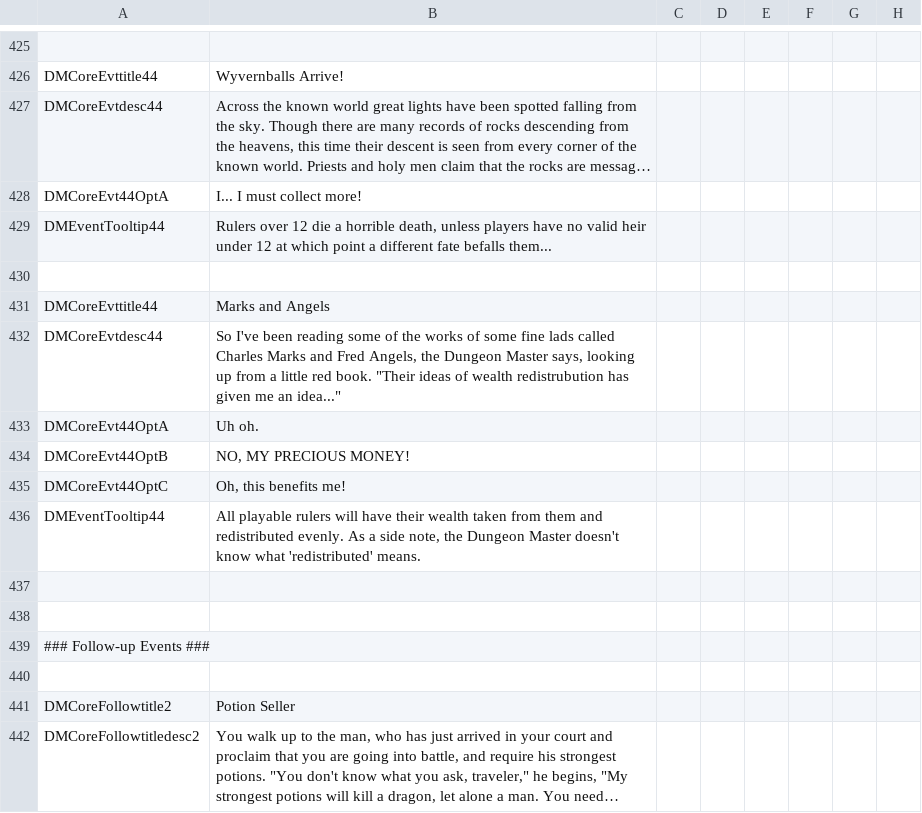
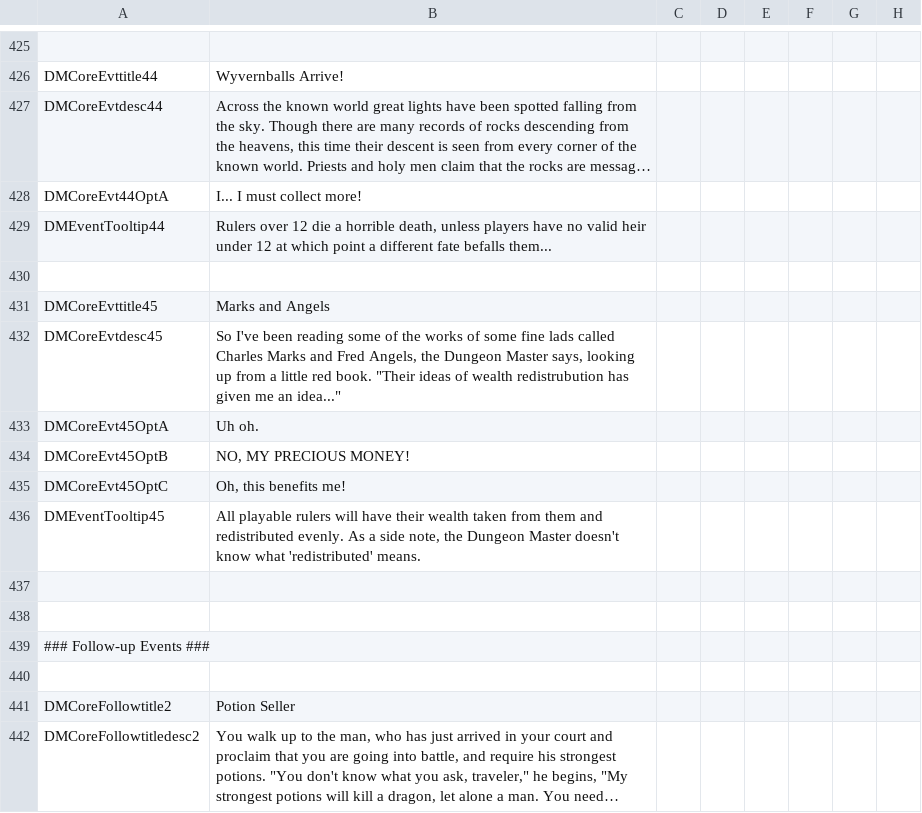
Before and after one commit to MrSamuelStreamer/Dungeon-Master-Dev, a CSV file: localisation/DMCore.csv, drawn as a sheet; only a part is shown, gaps mark what is left out; long unchanged cells end in …; the diff names each change by its address in the sheet, - before the commit and + after, or states it on an @@ line.

Commit message:
Update DMCore.csv

```diff
--- a/localisation/DMCore.csv
+++ b/localisation/DMCore.csv
-A431: DMCoreEvttitle44
+A431: DMCoreEvttitle45
-A432: DMCoreEvtdesc44
+A432: DMCoreEvtdesc45
-A433: DMCoreEvt44OptA
+A433: DMCoreEvt45OptA
-A434: DMCoreEvt44OptB
+A434: DMCoreEvt45OptB
-A435: DMCoreEvt44OptC
+A435: DMCoreEvt45OptC
-A436: DMEventTooltip44
+A436: DMEventTooltip45
```
